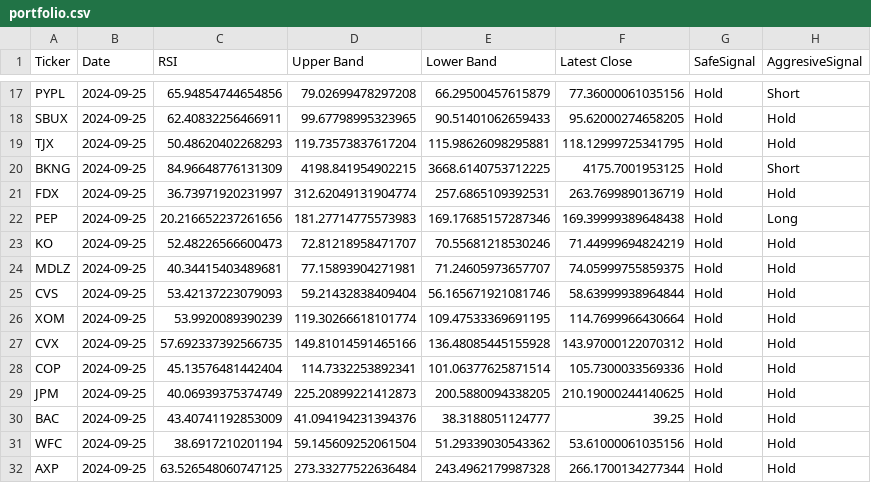
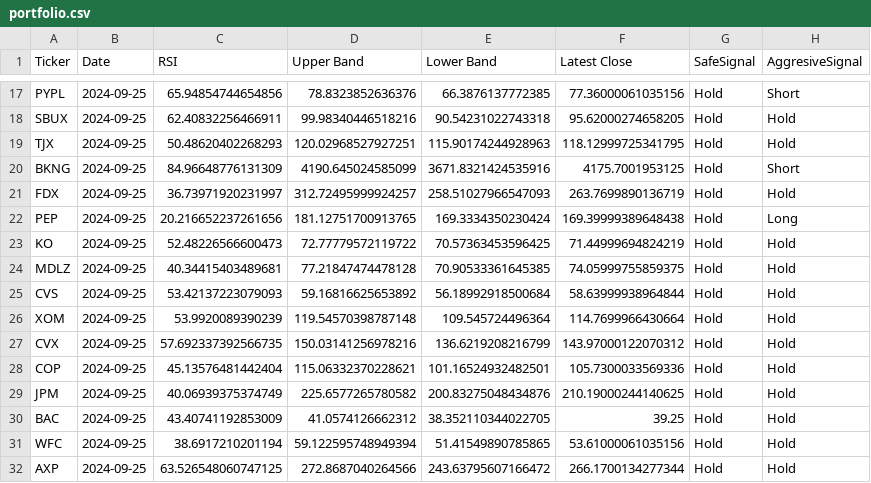
Before and after one commit to vepaan/Quantitative-Momentum-Strategy, a CSV file: portfolios/portfolio.csv, drawn as a sheet; only a part is shown, gaps mark what is left out; the diff covers the shown part only; the diff names each change by its address in the sheet, - before the commit and + after, or states it on an @@ line.

```diff
--- a/portfolios/portfolio.csv
+++ b/portfolios/portfolio.csv
-D17 (Upper Band): 79.02699478297208
+D17 (Upper Band): 78.8323852636376
-E17 (Lower Band): 66.29500457615879
+E17 (Lower Band): 66.3876137772385
-D18 (Upper Band): 99.67798995323965
+D18 (Upper Band): 99.98340446518216
-E18 (Lower Band): 90.51401062659433
+E18 (Lower Band): 90.54231022743318
-D19 (Upper Band): 119.73573837617204
+D19 (Upper Band): 120.02968527927251
-E19 (Lower Band): 115.98626098295881
+E19 (Lower Band): 115.90174244928963
-D20 (Upper Band): 4198.841954902215
+D20 (Upper Band): 4190.645024585099
-E20 (Lower Band): 3668.6140753712225
+E20 (Lower Band): 3671.8321424535916
-D21 (Upper Band): 312.62049131904774
+D21 (Upper Band): 312.72495999924257
-E21 (Lower Band): 257.6865109392531
+E21 (Lower Band): 258.51027966547093
-D22 (Upper Band): 181.27714775573983
+D22 (Upper Band): 181.12751700913765
-E22 (Lower Band): 169.17685157287346
+E22 (Lower Band): 169.3334350230424
-D23 (Upper Band): 72.81218958471707
+D23 (Upper Band): 72.77779572119722
-E23 (Lower Band): 70.55681218530246
+E23 (Lower Band): 70.57363453596425
-D24 (Upper Band): 77.15893904271981
+D24 (Upper Band): 77.21847474478128
-E24 (Lower Band): 71.24605973657707
+E24 (Lower Band): 70.90533361645385
-D25 (Upper Band): 59.21432838409404
+D25 (Upper Band): 59.16816625653892
-E25 (Lower Band): 56.165671921081746
+E25 (Lower Band): 56.18992918500684
-D26 (Upper Band): 119.30266618101774
+D26 (Upper Band): 119.54570398787148
-E26 (Lower Band): 109.47533369691195
+E26 (Lower Band): 109.545724496364
-D27 (Upper Band): 149.81014591465166
+D27 (Upper Band): 150.03141256978216
-E27 (Lower Band): 136.48085445155928
+E27 (Lower Band): 136.6219208216799
-D28 (Upper Band): 114.7332253892341
+D28 (Upper Band): 115.06332370228621
-E28 (Lower Band): 101.06377625871514
+E28 (Lower Band): 101.16524932482501
-D29 (Upper Band): 225.20899221412873
+D29 (Upper Band): 225.6577265780582
-E29 (Lower Band): 200.5880094338205
+E29 (Lower Band): 200.83275048434876
-D30 (Upper Band): 41.094194231394376
+D30 (Upper Band): 41.0574126662312
-E30 (Lower Band): 38.3188051124777
+E30 (Lower Band): 38.352110344022705
-D31 (Upper Band): 59.145609252061504
+D31 (Upper Band): 59.122595748949394
-E31 (Lower Band): 51.29339030543362
+E31 (Lower Band): 51.41549890785865
-D32 (Upper Band): 273.33277522636484
+D32 (Upper Band): 272.8687040264566
-E32 (Lower Band): 243.4962179987328
+E32 (Lower Band): 243.63795607166472
```
Also changed, not shown: 167 edited cells elsewhere in this file, 4 other files.
